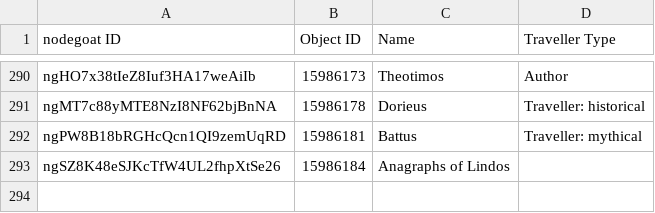
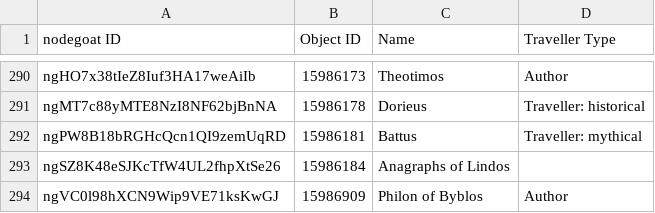
Before and after one commit to pyzmark/migmag, a CSV file: agents.csv, drawn as a sheet; only a part is shown, gaps mark what is left out; the diff names each change by its address in the sheet, - before the commit and + after, or states it on an @@ line.

```diff
--- a/agents.csv
+++ b/agents.csv
+row 294: ngVC0l98hXCN9Wip9VE71ksKwGJ | 15986909 | Philon of Byblos | Author
```
Also changed, not shown: mythjour.csv, textevid.csv, 5 other files.
